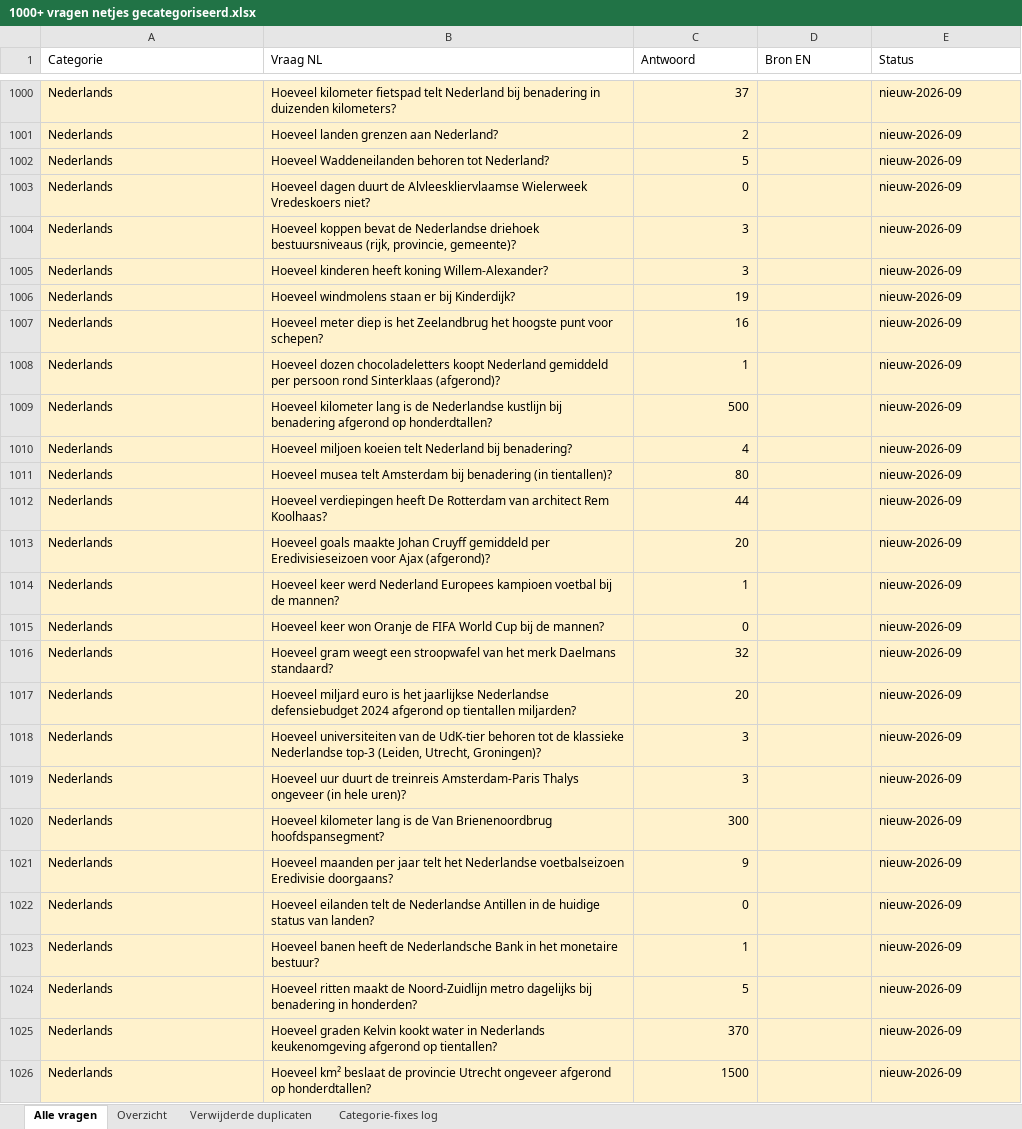
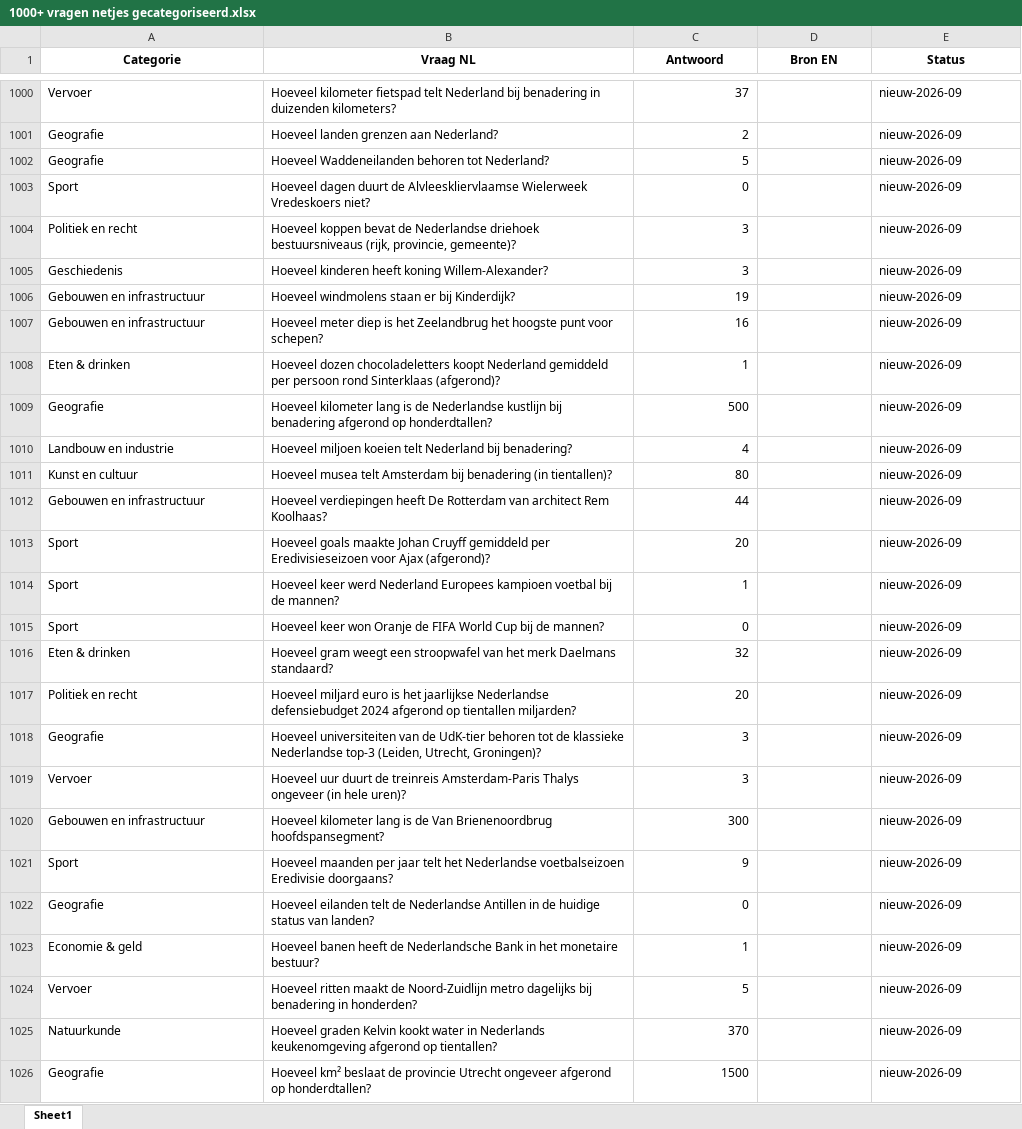
Before and after one commit to Berend-WT/nettoo, an Excel workbook: vragen/1000+ vragen netjes gecategoriseerd.xlsx, sheet Sheet1, drawn as a sheet; only a part is shown, gaps mark what is left out; values as stored, in another font and other column widths than the file's, no borders; conditional formats not drawn; the diff covers the shown part only; the diff names each change by its address in the sheet, - before the commit and + after, or states it on an @@ line.

```diff
--- a/vragen/1000+ vragen netjes gecategoriseerd.xlsx (sheet Sheet1)
+++ b/vragen/1000+ vragen netjes gecategoriseerd.xlsx (sheet Sheet1)
-sheet tab: Alle vragen
+sheet tab: Sheet1
-sheet tab: Overzicht
-sheet tab: Verwijderde duplicaten
-sheet tab: Categorie-fixes log
@@ A1:E1 bold: off → on, alignment: left → center @@
-A1000:E1026 fill: #FFF2CC
+A1000:E1026 fill: none
-A1000 (Categorie): Nederlands
+A1000 (Categorie): Vervoer
-A1001:A1002 (Categorie): Nederlands
+A1001:A1002 (Categorie): Geografie
-A1003 (Categorie): Nederlands
+A1003 (Categorie): Sport
-A1004 (Categorie): Nederlands
+A1004 (Categorie): Politiek en recht
-A1005 (Categorie): Nederlands
+A1005 (Categorie): Geschiedenis
-A1006:A1007 (Categorie): Nederlands
+A1006:A1007 (Categorie): Gebouwen en infrastructuur
-A1008 (Categorie): Nederlands
+A1008 (Categorie): Eten & drinken
-A1009 (Categorie): Nederlands
+A1009 (Categorie): Geografie
-A1010 (Categorie): Nederlands
+A1010 (Categorie): Landbouw en industrie
-A1011 (Categorie): Nederlands
+A1011 (Categorie): Kunst en cultuur
-A1012 (Categorie): Nederlands
+A1012 (Categorie): Gebouwen en infrastructuur
-A1013:A1015 (Categorie): Nederlands
+A1013:A1015 (Categorie): Sport
-A1016 (Categorie): Nederlands
+A1016 (Categorie): Eten & drinken
-A1017 (Categorie): Nederlands
+A1017 (Categorie): Politiek en recht
-A1018 (Categorie): Nederlands
+A1018 (Categorie): Geografie
-A1019 (Categorie): Nederlands
+A1019 (Categorie): Vervoer
-A1020 (Categorie): Nederlands
+A1020 (Categorie): Gebouwen en infrastructuur
-A1021 (Categorie): Nederlands
+A1021 (Categorie): Sport
-A1022 (Categorie): Nederlands
+A1022 (Categorie): Geografie
-A1023 (Categorie): Nederlands
+A1023 (Categorie): Economie & geld
-A1024 (Categorie): Nederlands
+A1024 (Categorie): Vervoer
-A1025 (Categorie): Nederlands
+A1025 (Categorie): Natuurkunde
-A1026 (Categorie): Nederlands
+A1026 (Categorie): Geografie
```
Also changed, not shown: 176 edited cells and cell formats elsewhere in this sheet, 11 other files.
